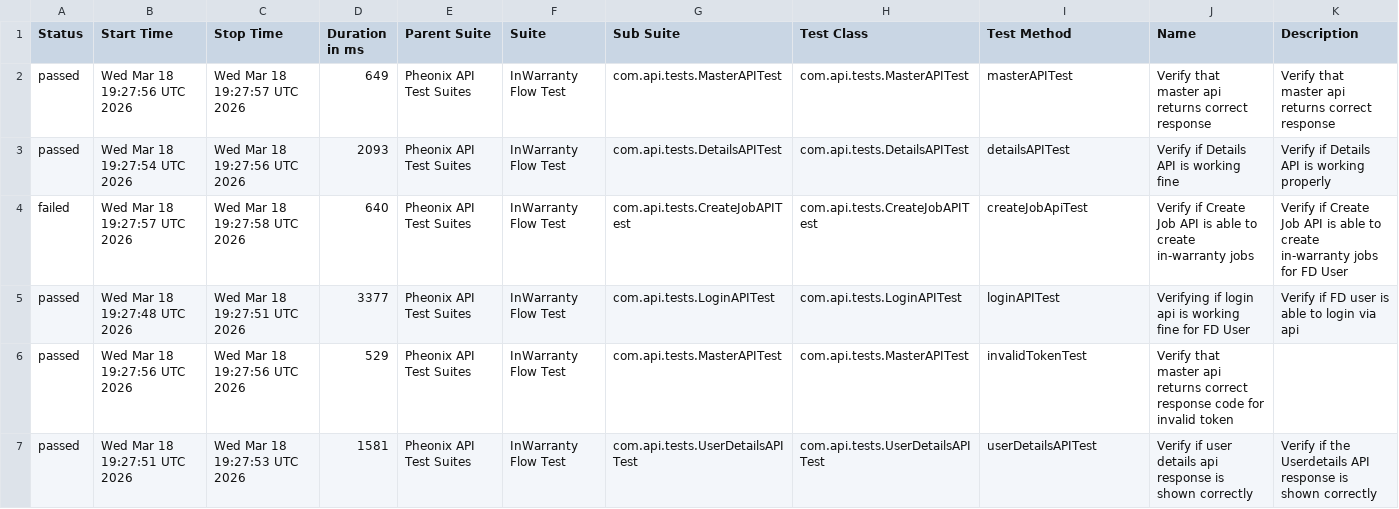
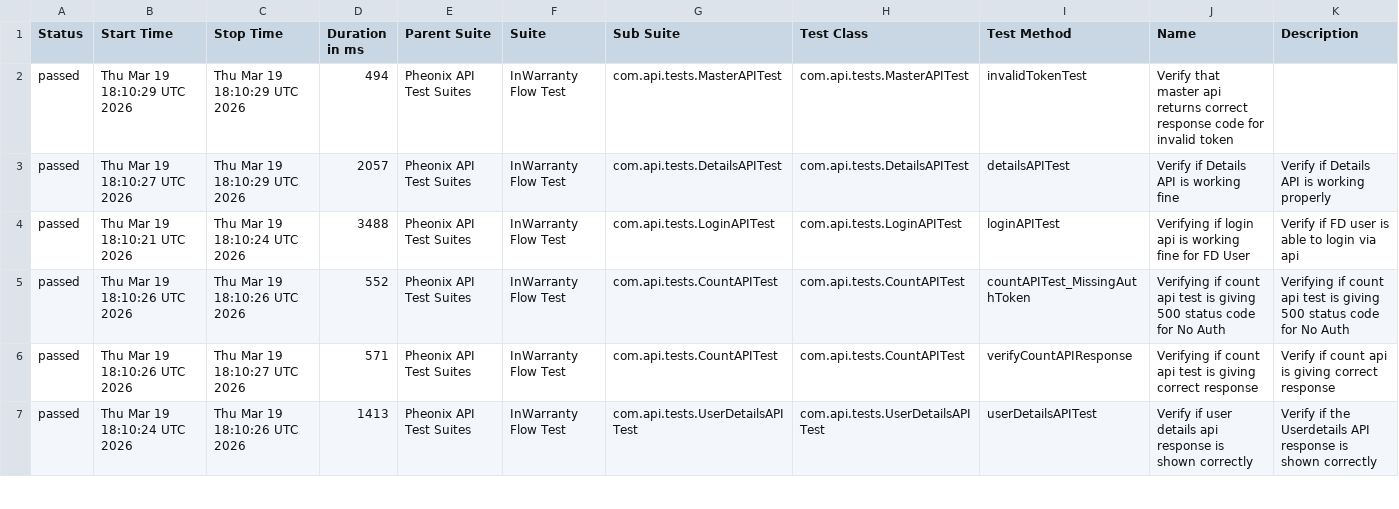
Before and after one commit to kstvds24/Phoenix-TestAutomationFrameWork, a CSV file: data/suites.csv, drawn as a sheet; only a part is shown; the diff covers the shown part only.

```diff
--- a/data/suites.csv
+++ b/data/suites.csv
@@ -1,7 +1,7 @@
 "Status","Start Time","Stop Time","Duration in ms","Parent Suite","Suite","Sub Suite","Test Class","Test Method","Name","Description"
-"passed","Wed Mar 18 19:27:56 UTC 2026","Wed Mar 18 19:27:57 UTC 2026","649","Pheonix API Test Suites","InWarranty Flow Test","com.api.tests.MasterAPITest","com.api.tests.MasterAPITest","masterAPITest","Verify that master api returns correct response","Verify that master api returns correct response"
-"passed","Wed Mar 18 19:27:54 UTC 2026","Wed Mar 18 19:27:56 UTC 2026","2093","Pheonix API Test Suites","InWarranty Flow Test","com.api.tests.DetailsAPITest","com.api.tests.DetailsAPITest","detailsAPITest","Verify if Details API is working fine","Verify if Details API is working properly"
-"failed","Wed Mar 18 19:27:57 UTC 2026","Wed Mar 18 19:27:58 UTC 2026","640","Pheonix API Test Suites","InWarranty Flow Test","com.api.tests.CreateJobAPITest","com.api.tests.CreateJobAPITest","createJobApiTest","Verify if Create Job API is able to create in-warranty jobs","Verify if Create Job API is able to create in-warranty jobs for FD User"
-"passed","Wed Mar 18 19:27:48 UTC 2026","Wed Mar 18 19:27:51 UTC 2026","3377","Pheonix API Test Suites","InWarranty Flow Test","com.api.tests.LoginAPITest","com.api.tests.LoginAPITest","loginAPITest","Verifying if login api is working fine for FD User","Verify if FD user is able to login via api"
-"passed","Wed Mar 18 19:27:56 UTC 2026","Wed Mar 18 19:27:56 UTC 2026","529","Pheonix API Test Suites","InWarranty Flow Test","com.api.tests.MasterAPITest","com.api.tests.MasterAPITest","invalidTokenTest","Verify that master api returns correct response code for invalid token",""
-"passed","Wed Mar 18 19:27:51 UTC 2026","Wed Mar 18 19:27:53 UTC 2026","1581","Pheonix API Test Suites","InWarranty Flow Test","com.api.tests.UserDetailsAPITest","com.api.tests.UserDetailsAPITest","userDetailsAPITest","Verify if user details api response is shown correctly","Verify if the Userdetails API response is shown correctly"
+"passed","Thu Mar 19 18:10:29 UTC 2026","Thu Mar 19 18:10:29 UTC 2026","494","Pheonix API Test Suites","InWarranty Flow Test","com.api.tests.MasterAPITest","com.api.tests.MasterAPITest","invalidTokenTest","Verify that master api returns correct response code for invalid token",""
+"passed","Thu Mar 19 18:10:27 UTC 2026","Thu Mar 19 18:10:29 UTC 2026","2057","Pheonix API Test Suites","InWarranty Flow Test","com.api.tests.DetailsAPITest","com.api.tests.DetailsAPITest","detailsAPITest","Verify if Details API is working fine","Verify if Details API is working properly"
+"passed","Thu Mar 19 18:10:21 UTC 2026","Thu Mar 19 18:10:24 UTC 2026","3488","Pheonix API Test Suites","InWarranty Flow Test","com.api.tests.LoginAPITest","com.api.tests.LoginAPITest","loginAPITest","Verifying if login api is working fine for FD User","Verify if FD user is able to login via api"
+"passed","Thu Mar 19 18:10:26 UTC 2026","Thu Mar 19 18:10:26 UTC 2026","552","Pheonix API Test Suites","InWarranty Flow Test","com.api.tests.CountAPITest","com.api.tests.CountAPITest","countAPITest_MissingAuthToken","Verifying if count api test is giving 500 status code for No Auth","Verifying if count api test is giving 500 status code for No Auth"
+"passed","Thu Mar 19 18:10:26 UTC 2026","Thu Mar 19 18:10:27 UTC 2026","571","Pheonix API Test Suites","InWarranty Flow Test","com.api.tests.CountAPITest","com.api.tests.CountAPITest","verifyCountAPIResponse","Verifying if count api test is giving correct response","Verify if count api is giving correct response"
+"passed","Thu Mar 19 18:10:24 UTC 2026","Thu Mar 19 18:10:26 UTC 2026","1413","Pheonix API Test Suites","InWarranty Flow Test","com.api.tests.UserDetailsAPITest","com.api.tests.UserDetailsAPITest","userDetailsAPITest","Verify if user details api response is shown correctly","Verify if the Userdetails API response is shown correctly"
```
Also changed, not shown: 16 edited cells elsewhere in this file, data/behaviors.csv, 58 other files.
